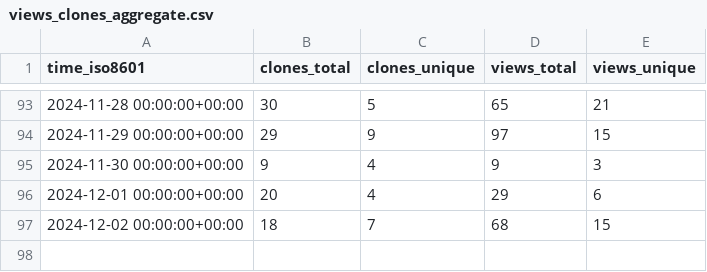
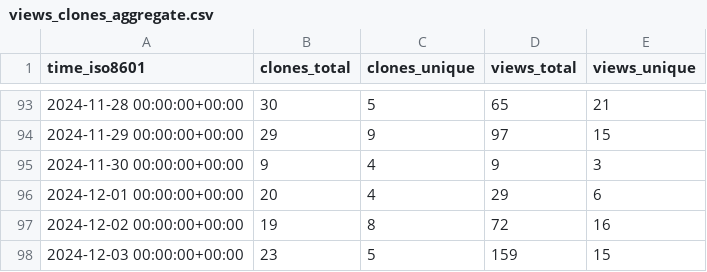
Before and after one commit to njjetha/System-Design, a CSV file: quic/fastrpc/ghrs-data/views_clones_aggregate.csv, drawn as a sheet; only a part is shown, gaps mark what is left out.

```diff
--- a/quic/fastrpc/ghrs-data/views_clones_aggregate.csv
+++ b/quic/fastrpc/ghrs-data/views_clones_aggregate.csv
@@ -96,2 +96,3 @@ time_iso8601,clones_total,clones_unique,views_total,views_unique
 2024-12-01 00:00:00+00:00,20,4,29,6
-2024-12-02 00:00:00+00:00,18,7,68,15
+2024-12-02 00:00:00+00:00,19,8,72,16
+2024-12-03 00:00:00+00:00,23,5,159,15
```
Also changed, not shown: 1 other file.
